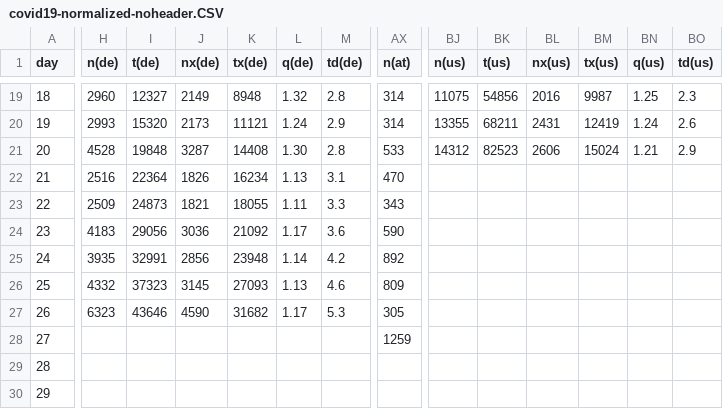
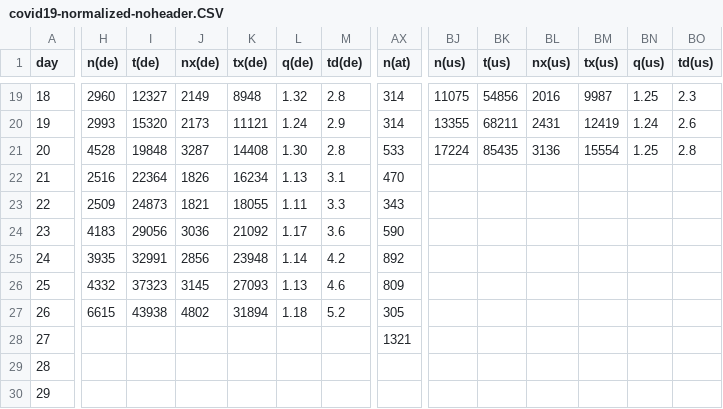
Before and after one commit to christophmoar/covid-19, a CSV file: dataset-01/covid19-normalized-noheader.CSV, drawn as a sheet; only a part is shown, gaps mark what is left out; the diff covers the shown part only; the diff names each change by its address in the sheet, - before the commit and + after, or states it on an @@ line.

Commit message:
full data as of 20200326

```diff
--- a/dataset-01/covid19-normalized-noheader.CSV
+++ b/dataset-01/covid19-normalized-noheader.CSV
-BJ21 (n(us)): 14312
+BJ21 (n(us)): 17224
-BK21 (t(us)): 82523
+BK21 (t(us)): 85435
-BL21 (nx(us)): 2606
+BL21 (nx(us)): 3136
-BM21 (tx(us)): 15024
+BM21 (tx(us)): 15554
-BN21 (q(us)): 1.21
+BN21 (q(us)): 1.25
-BO21 (td(us)): 2.9
+BO21 (td(us)): 2.8
-H27 (n(de)): 6323
+H27 (n(de)): 6615
-I27 (t(de)): 43646
+I27 (t(de)): 43938
-J27 (nx(de)): 4590
+J27 (nx(de)): 4802
-K27 (tx(de)): 31682
+K27 (tx(de)): 31894
-L27 (q(de)): 1.17
+L27 (q(de)): 1.18
-M27 (td(de)): 5.3
+M27 (td(de)): 5.2
-AX28 (n(at)): 1259
+AX28 (n(at)): 1321
```
Also changed, not shown: 4 edited cells elsewhere in this file, dataset-01/covid19-normalized.CSV, 2 other files.
